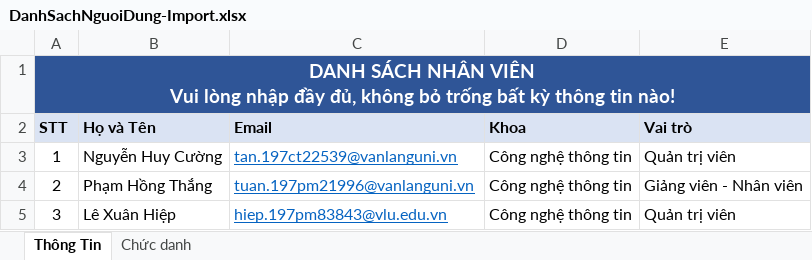
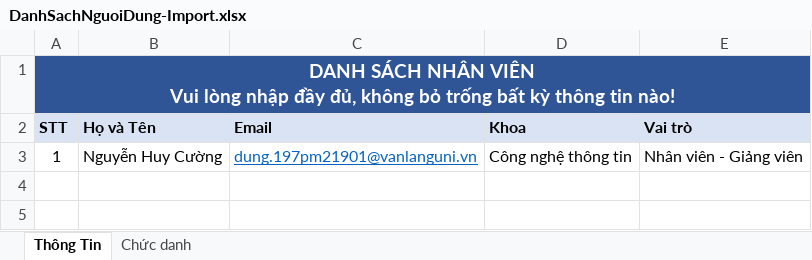
Before and after one commit to isSaturn/Monthly, an Excel workbook: MonthlyStatement/assets/FileImport/DanhSachNguoiDung-Import.xlsx, sheet Thông Tin, drawn as a sheet; values as stored, in another font and other column widths than the file's, no borders; table styles not drawn; the diff names each change by its address in the sheet, - before the commit and + after, or states it on an @@ line.

```diff
--- a/MonthlyStatement/assets/FileImport/DanhSachNguoiDung-Import.xlsx (sheet Thông Tin)
+++ b/MonthlyStatement/assets/FileImport/DanhSachNguoiDung-Import.xlsx (sheet Thông Tin)
-C3 (Email): tan.197ct22539@vanlanguni.vn
+C3 (Email): dung.197pm21901@vanlanguni.vn
-E3 (Vai trò): Quản trị viên
+E3 (Vai trò): Nhân viên - Giảng viên
-row 4: 2 | Phạm Hồng Thắng | tuan.197pm21996@vanlanguni.vn | Công nghệ thông tin | Giảng viên - Nhân viên
-row 5: 3 | Lê Xuân Hiệp | hiep.197pm83843@vlu.edu.vn | Công nghệ thông tin | Quản trị viên
```
Also changed, not shown: sheet Chức danh, 17 other files.
